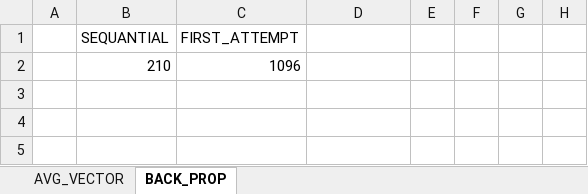
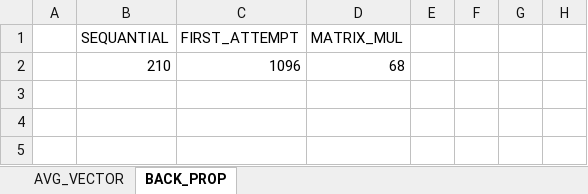
Before and after one commit to KosmasF/Chess, an Excel workbook: time_optimization.xlsx, sheet BACK_PROP, drawn as a sheet; only a part is shown; values as stored, in another font and other column widths than the file's, no borders; charts and pictures not drawn; the diff names each change by its address in the sheet, - before the commit and + after, or states it on an @@ line.

Commit message:
Matrix Mul For HIdden Layer BackProbagation
Result not verified as correct.

```diff
--- a/time_optimization.xlsx (sheet BACK_PROP)
+++ b/time_optimization.xlsx (sheet BACK_PROP)
-D1: (empty)
+D1: MATRIX_MUL
-D2 (MATRIX_MUL): (empty)
+D2 (MATRIX_MUL): 68
```
Also changed, not shown: charts or pictures, 8 other files.
